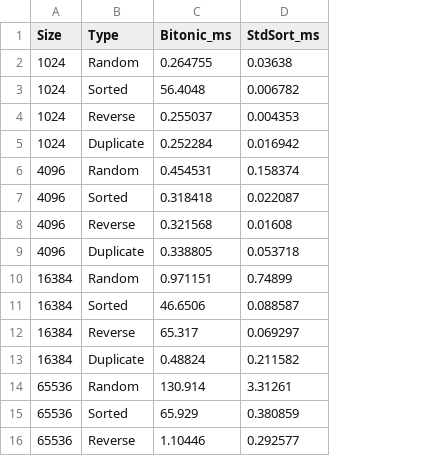
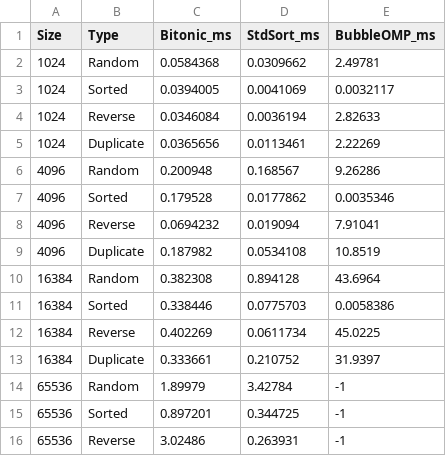
Before and after one commit to 9zxu/bitonic_sort_benchmark, a CSV file: src/result_omp.csv, drawn as a sheet; only a part is shown; the diff covers the shown part only; the diff names each change by its address in the sheet, - before the commit and + after, or states it on an @@ line.

```diff
--- a/src/result_omp.csv
+++ b/src/result_omp.csv
+column E (BubbleOMP_ms), rows 2-16: 2.49781 | 0.0032117 | 2.82633 | 2.22269 | 9.26286 | 0.0035346 | 7.91041 | 10.8519 | 43.6964 | 0.0058386 | 45.0225 | 31.9397 | -1 | -1 | -1
-C2 (Bitonic_ms): 0.264755
+C2 (Bitonic_ms): 0.0584368
-D2 (StdSort_ms): 0.03638
+D2 (StdSort_ms): 0.0309662
-C3 (Bitonic_ms): 56.4048
+C3 (Bitonic_ms): 0.0394005
-D3 (StdSort_ms): 0.006782
+D3 (StdSort_ms): 0.0041069
-C4 (Bitonic_ms): 0.255037
+C4 (Bitonic_ms): 0.0346084
-D4 (StdSort_ms): 0.004353
+D4 (StdSort_ms): 0.0036194
-C5 (Bitonic_ms): 0.252284
+C5 (Bitonic_ms): 0.0365656
-D5 (StdSort_ms): 0.016942
+D5 (StdSort_ms): 0.0113461
-C6 (Bitonic_ms): 0.454531
+C6 (Bitonic_ms): 0.200948
-D6 (StdSort_ms): 0.158374
+D6 (StdSort_ms): 0.168567
-C7 (Bitonic_ms): 0.318418
+C7 (Bitonic_ms): 0.179528
-D7 (StdSort_ms): 0.022087
+D7 (StdSort_ms): 0.0177862
-C8 (Bitonic_ms): 0.321568
+C8 (Bitonic_ms): 0.0694232
-D8 (StdSort_ms): 0.01608
+D8 (StdSort_ms): 0.019094
-C9 (Bitonic_ms): 0.338805
+C9 (Bitonic_ms): 0.187982
-D9 (StdSort_ms): 0.053718
+D9 (StdSort_ms): 0.0534108
-C10 (Bitonic_ms): 0.971151
+C10 (Bitonic_ms): 0.382308
-D10 (StdSort_ms): 0.74899
+D10 (StdSort_ms): 0.894128
-C11 (Bitonic_ms): 46.6506
+C11 (Bitonic_ms): 0.338446
-D11 (StdSort_ms): 0.088587
+D11 (StdSort_ms): 0.0775703
-C12 (Bitonic_ms): 65.317
+C12 (Bitonic_ms): 0.402269
-D12 (StdSort_ms): 0.069297
+D12 (StdSort_ms): 0.0611734
-C13 (Bitonic_ms): 0.48824
+C13 (Bitonic_ms): 0.333661
-D13 (StdSort_ms): 0.211582
+D13 (StdSort_ms): 0.210752
-C14 (Bitonic_ms): 130.914
+C14 (Bitonic_ms): 1.89979
-D14 (StdSort_ms): 3.31261
+D14 (StdSort_ms): 3.42784
-C15 (Bitonic_ms): 65.929
+C15 (Bitonic_ms): 0.897201
-D15 (StdSort_ms): 0.380859
+D15 (StdSort_ms): 0.344725
-C16 (Bitonic_ms): 1.10446
+C16 (Bitonic_ms): 3.02486
-D16 (StdSort_ms): 0.292577
+D16 (StdSort_ms): 0.263931
```
Also changed, not shown: 34 edited cells elsewhere in this file, src/result_gpu.csv, 12 other files.
